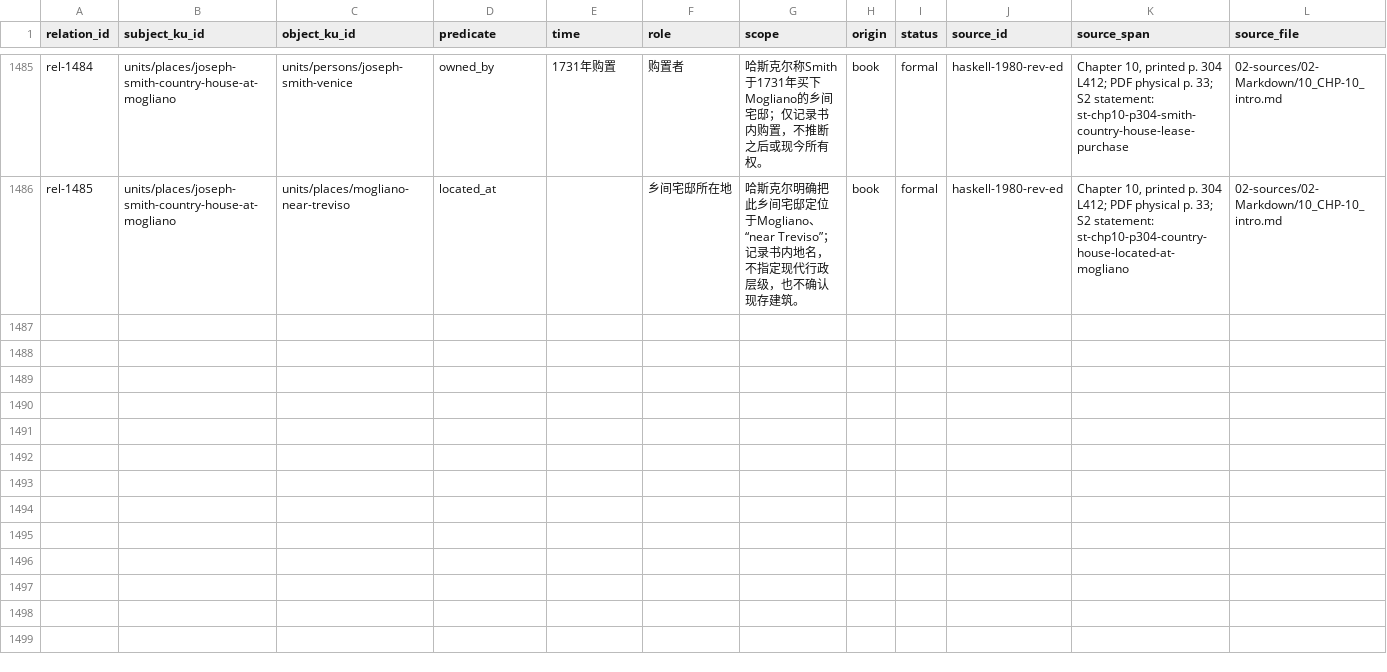
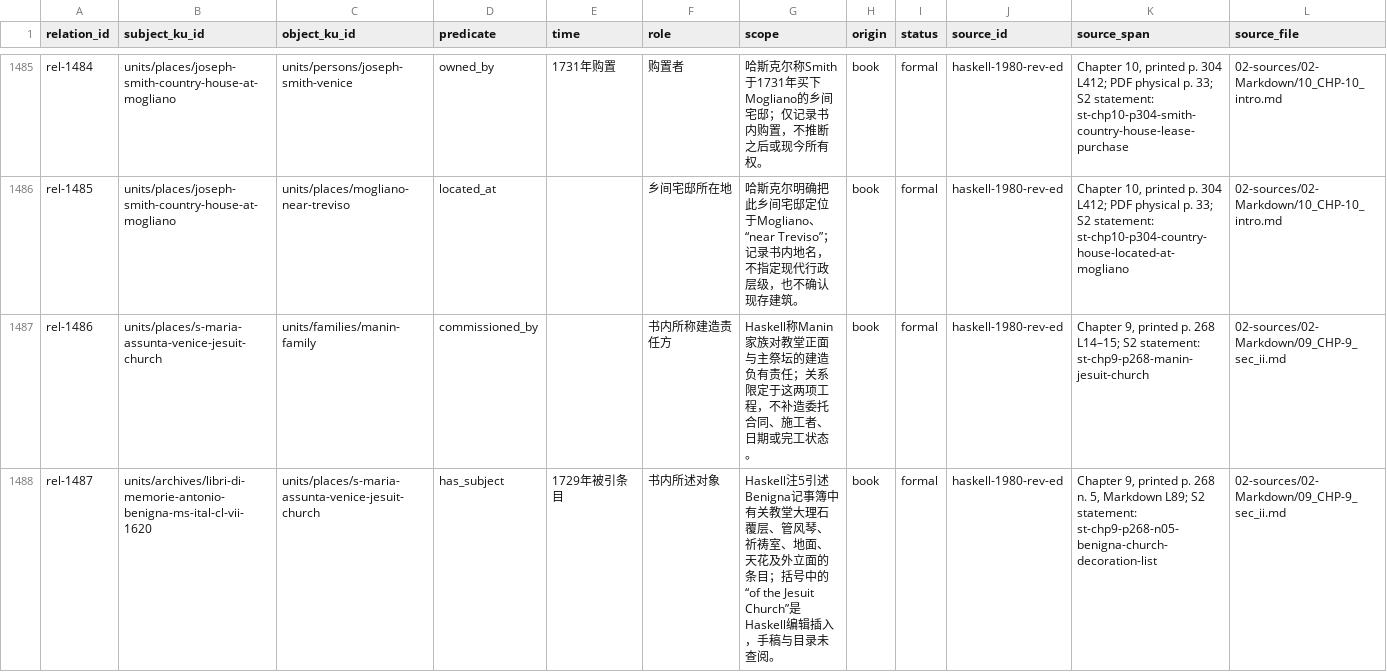
Before and after one commit to fengbaifan/PNP-Final-DATA, a CSV file: 04-knowledge/tables/relations.csv, drawn as a sheet; only a part is shown, gaps mark what is left out; rows hold the shown columns only; the diff names each change by its address in the sheet, - before the commit and + after, or states it on an @@ line.

```diff
--- a/04-knowledge/tables/relations.csv
+++ b/04-knowledge/tables/relations.csv
+row 1487: rel-1486 | units/places/s-maria-assunta-venice-jesuit-church | units/families/manin-family | commissioned_by |  | 书内所称建造责任方 | Haskell称Manin家族对教堂正面与主祭坛的建造负有责任；关系限定于这两项工程，不补造委托合同、施工者、日期或完工状态。 | book | formal | haskell-1980-rev-ed | Chapter 9, printed p. 268 L14–15; S2 statement: st-chp9-p268-manin-jesuit-church | 02-sources/02-Markdown/09_CHP-9_sec_ii.md
+row 1488: rel-1487 | units/archives/libri-di-memorie-antonio-benigna-ms-ital-cl-vii-1620 | units/places/s-maria-assunta-venice-jesuit-church | has_subject | 1729年被引条目 | 书内所述对象 | Haskell注5引述Benigna记事簿中有关教堂大理石覆层、管风琴、祈祷室、地面、天花及外立面的条目；括号中的“of the Jesuit Church”是Haskell编辑插入，手稿与目录未查阅。 | book | formal | haskell-1980-rev-ed | Chapter 9, printed p. 268 n. 5, Markdown L89; S2 statement: st-chp9-p268-n05-benigna-church-decoration-list | 02-sources/02-Markdown/09_CHP-9_sec_ii.md
```
Also changed, not shown: 04-knowledge/tables/ku-manifest.csv, 12 other files.
